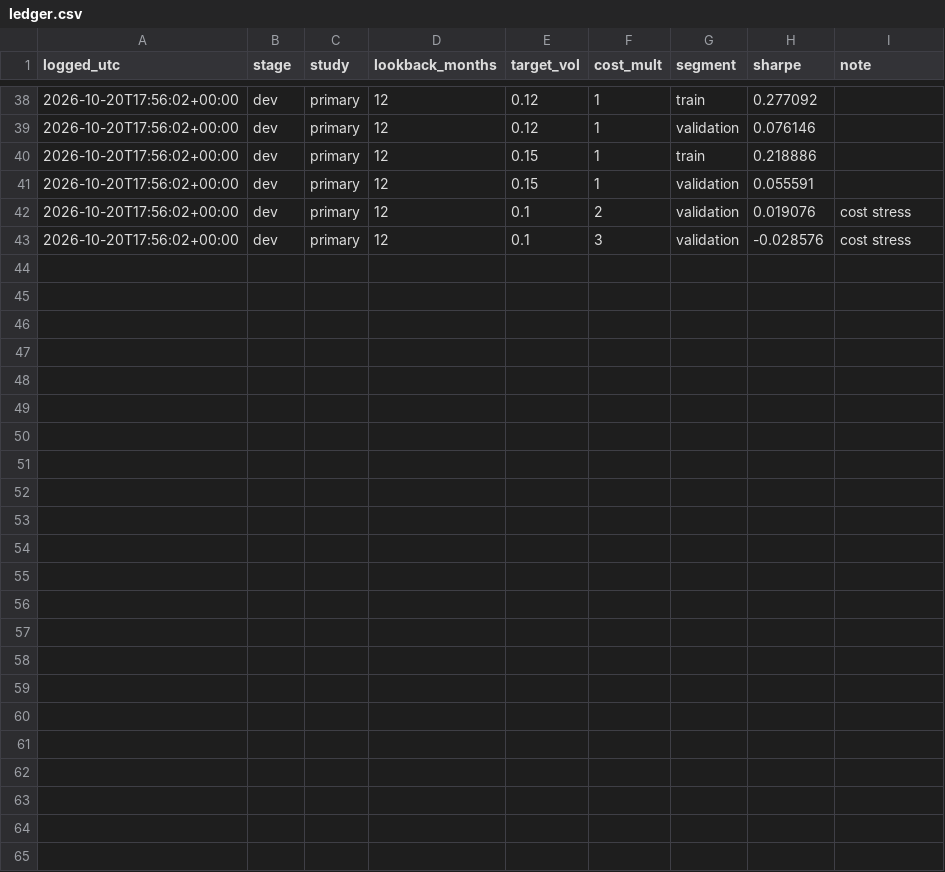
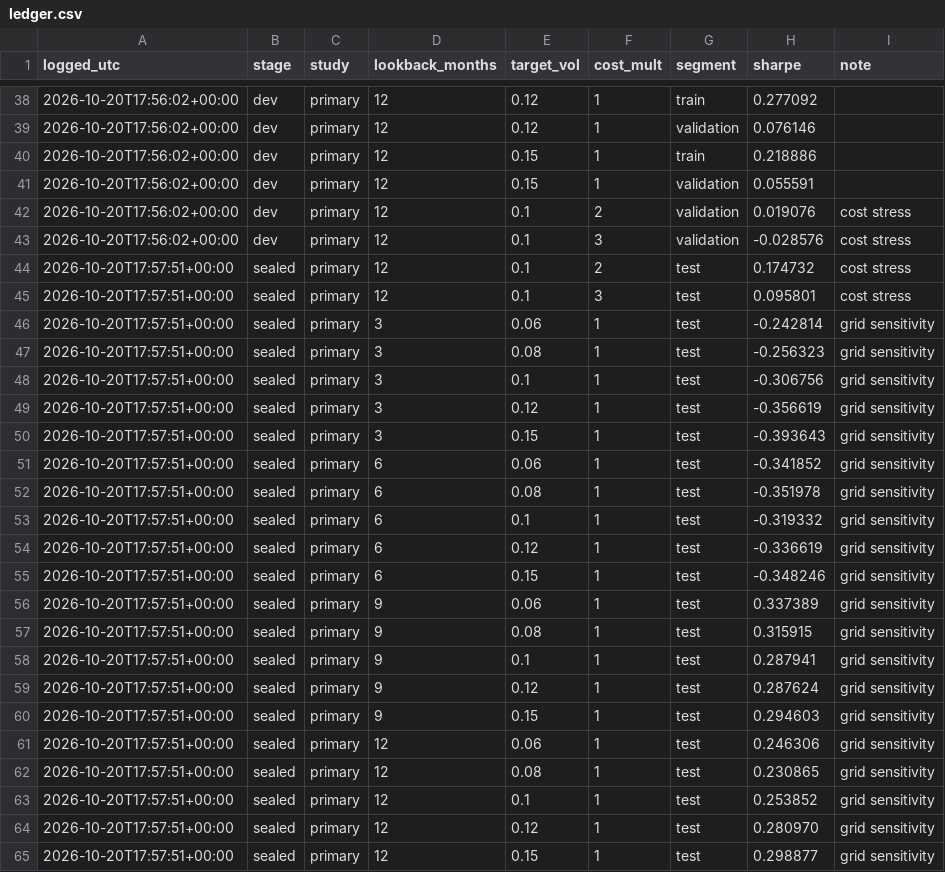
Before and after one commit to alisaleh066/systematic-trend-backtest, a CSV file: trials/ledger.csv, drawn as a sheet; only a part is shown, gaps mark what is left out; the diff names each change by its address in the sheet, - before the commit and + after, or states it on an @@ line.

```diff
--- a/trials/ledger.csv
+++ b/trials/ledger.csv
+row 44: 2026-10-20T17:57:51+00:00 | sealed | primary | 12 | 0.1 | 2 | test | 0.174732 | cost stress
+row 45: 2026-10-20T17:57:51+00:00 | sealed | primary | 12 | 0.1 | 3 | test | 0.095801 | cost stress
+row 46: 2026-10-20T17:57:51+00:00 | sealed | primary | 3 | 0.06 | 1 | test | -0.242814 | grid sensitivity
+row 47: 2026-10-20T17:57:51+00:00 | sealed | primary | 3 | 0.08 | 1 | test | -0.256323 | grid sensitivity
+row 48: 2026-10-20T17:57:51+00:00 | sealed | primary | 3 | 0.1 | 1 | test | -0.306756 | grid sensitivity
+row 49: 2026-10-20T17:57:51+00:00 | sealed | primary | 3 | 0.12 | 1 | test | -0.356619 | grid sensitivity
+row 50: 2026-10-20T17:57:51+00:00 | sealed | primary | 3 | 0.15 | 1 | test | -0.393643 | grid sensitivity
+row 51: 2026-10-20T17:57:51+00:00 | sealed | primary | 6 | 0.06 | 1 | test | -0.341852 | grid sensitivity
+row 52: 2026-10-20T17:57:51+00:00 | sealed | primary | 6 | 0.08 | 1 | test | -0.351978 | grid sensitivity
+row 53: 2026-10-20T17:57:51+00:00 | sealed | primary | 6 | 0.1 | 1 | test | -0.319332 | grid sensitivity
+row 54: 2026-10-20T17:57:51+00:00 | sealed | primary | 6 | 0.12 | 1 | test | -0.336619 | grid sensitivity
+row 55: 2026-10-20T17:57:51+00:00 | sealed | primary | 6 | 0.15 | 1 | test | -0.348246 | grid sensitivity
+row 56: 2026-10-20T17:57:51+00:00 | sealed | primary | 9 | 0.06 | 1 | test | 0.337389 | grid sensitivity
+row 57: 2026-10-20T17:57:51+00:00 | sealed | primary | 9 | 0.08 | 1 | test | 0.315915 | grid sensitivity
+row 58: 2026-10-20T17:57:51+00:00 | sealed | primary | 9 | 0.1 | 1 | test | 0.287941 | grid sensitivity
+row 59: 2026-10-20T17:57:51+00:00 | sealed | primary | 9 | 0.12 | 1 | test | 0.287624 | grid sensitivity
+row 60: 2026-10-20T17:57:51+00:00 | sealed | primary | 9 | 0.15 | 1 | test | 0.294603 | grid sensitivity
+row 61: 2026-10-20T17:57:51+00:00 | sealed | primary | 12 | 0.06 | 1 | test | 0.246306 | grid sensitivity
+row 62: 2026-10-20T17:57:51+00:00 | sealed | primary | 12 | 0.08 | 1 | test | 0.230865 | grid sensitivity
+row 63: 2026-10-20T17:57:51+00:00 | sealed | primary | 12 | 0.1 | 1 | test | 0.253852 | grid sensitivity
+row 64: 2026-10-20T17:57:51+00:00 | sealed | primary | 12 | 0.12 | 1 | test | 0.280970 | grid sensitivity
+row 65: 2026-10-20T17:57:51+00:00 | sealed | primary | 12 | 0.15 | 1 | test | 0.298877 | grid sensitivity
```
Also changed, not shown: 4 other files.
